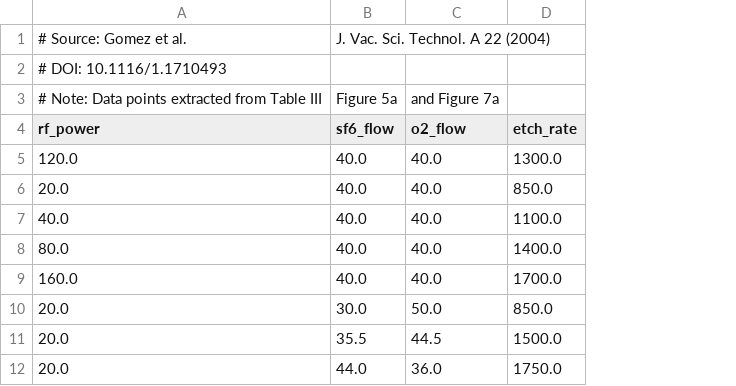
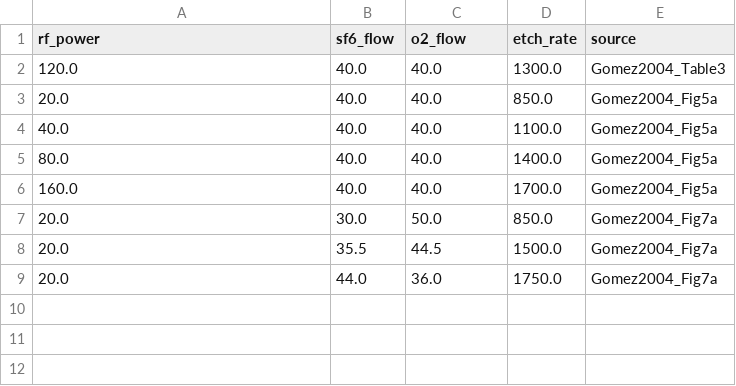
Before and after one commit to Dkhan213/Etch-AI-Optimization, a CSV file: historical_baseline.csv, drawn as a sheet; removed rows and columns are numbered as before the commit, all else as after; the diff names each change by its address in the sheet, - before the commit and + after, or states it on an @@ line.

Commit message:
Update historical_baseline.csv

```diff
--- a/historical_baseline.csv
+++ b/historical_baseline.csv
+column E (source), rows 2-9: Gomez2004_Table3 | Gomez2004_Fig5a | Gomez2004_Fig5a | Gomez2004_Fig5a | Gomez2004_Fig5a | Gomez2004_Fig7a | Gomez2004_Fig7a | Gomez2004_Fig7a
-row 1: # Source: Gomez et al. | J. Vac. Sci. Technol. A 22 (2004)
-row 2: # DOI: 10.1116/1.1710493
-row 3: # Note: Data points extracted from Table III | Figure 5a | and Figure 7a
```
